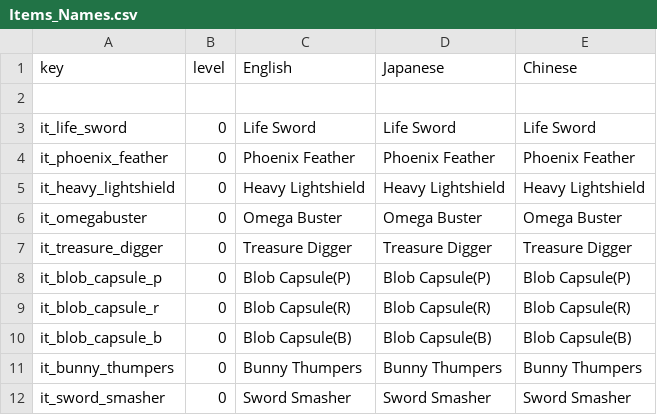
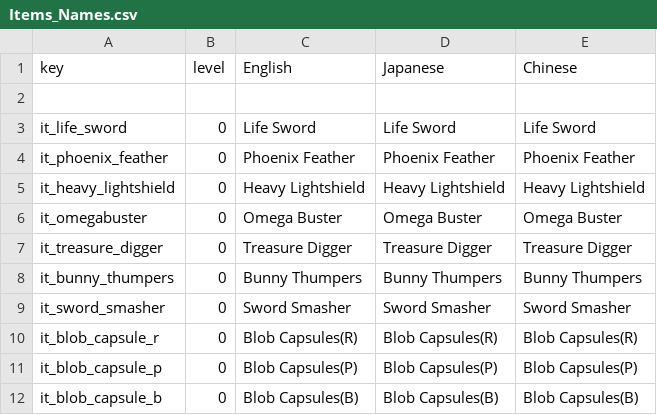
Before and after one commit to Imaginary-Horizons-Productions/RnS-VG-Homage-Set, a CSV file: Items_Names.csv, drawn as a sheet; removed rows and columns are numbered as before the commit, all else as after; the diff names each change by its address in the sheet, - before the commit and + after, or states it on an @@ line.

```diff
--- a/Items_Names.csv
+++ b/Items_Names.csv
-row 8: it_blob_capsule_p | 0 | Blob Capsule(P) | Blob Capsule(P) | Blob Capsule(P)
-row 9: it_blob_capsule_r | 0 | Blob Capsule(R) | Blob Capsule(R) | Blob Capsule(R)
-row 10: it_blob_capsule_b | 0 | Blob Capsule(B) | Blob Capsule(B) | Blob Capsule(B)
+row 10: it_blob_capsule_r | 0 | Blob Capsules(R) | Blob Capsules(R) | Blob Capsules(R)
+row 11: it_blob_capsule_p | 0 | Blob Capsules(P) | Blob Capsules(P) | Blob Capsules(P)
+row 12: it_blob_capsule_b | 0 | Blob Capsules(B) | Blob Capsules(B) | Blob Capsules(B)
```
Also changed, not shown: Items.csv, Items_Descriptions.csv, 5 other files.
